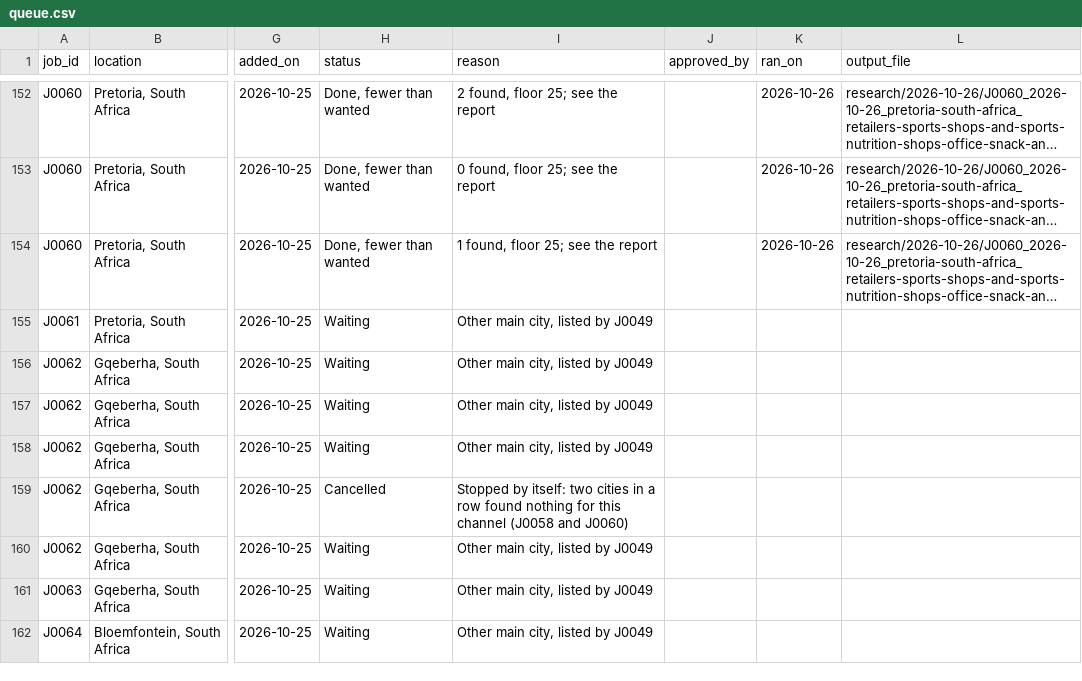
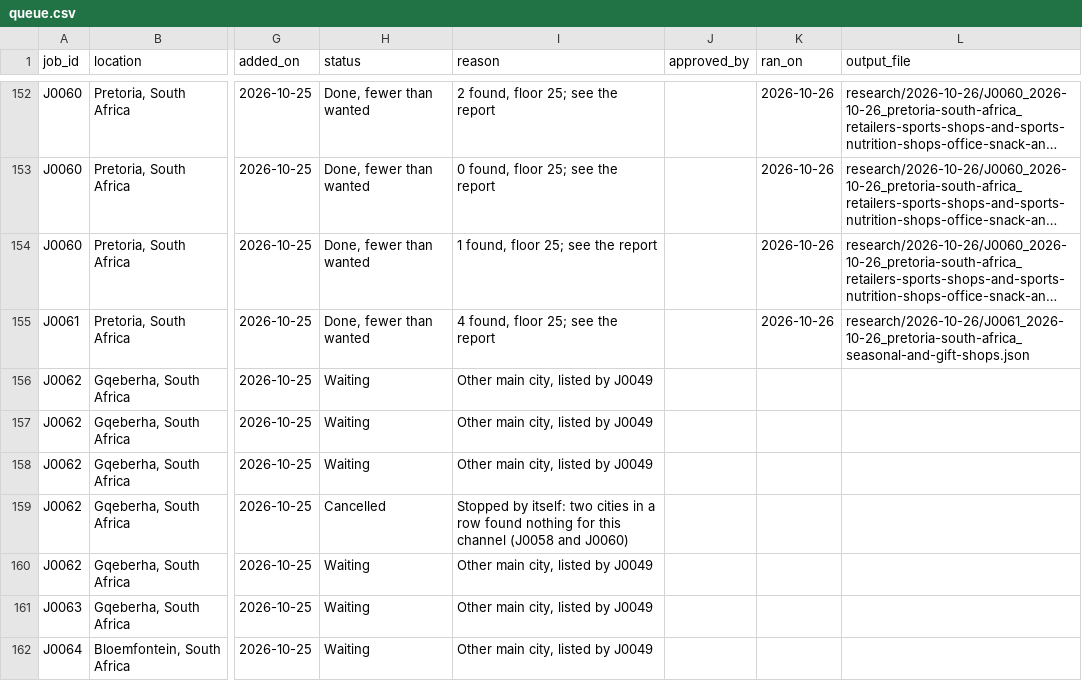
Before and after one commit to amodhsharma/diablo-outreach-v2, a CSV file: research/queue.csv, drawn as a sheet; only a part is shown, gaps mark what is left out; long unchanged cells end in …; the diff names each change by its address in the sheet, - before the commit and + after, or states it on an @@ line.

```diff
--- a/research/queue.csv
+++ b/research/queue.csv
-H155 (status): Waiting
+H155 (status): Done, fewer than wanted
-I155 (reason): Other main city, listed by J0049
+I155 (reason): 4 found, floor 25; see the report
-K155 (ran_on): (empty)
+K155 (ran_on): 2026-10-26
-L155 (output_file): (empty)
+L155 (output_file): research/2026-10-26/J0061_2026-10-26_pretoria-south-africa_seasonal-and-gift-shops.json
```
Also changed, not shown: 3 other files.
